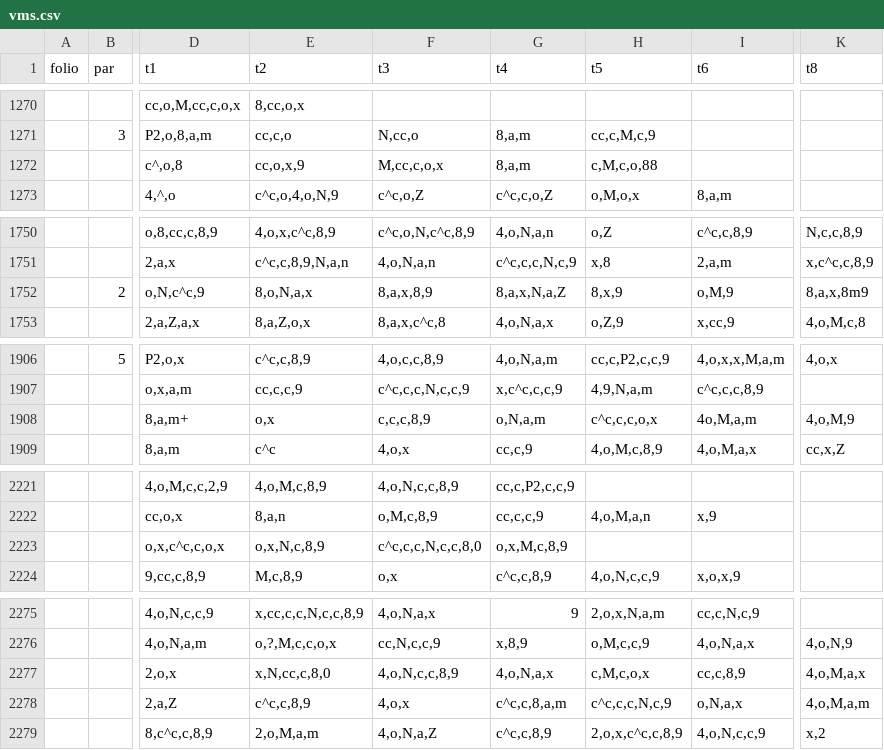
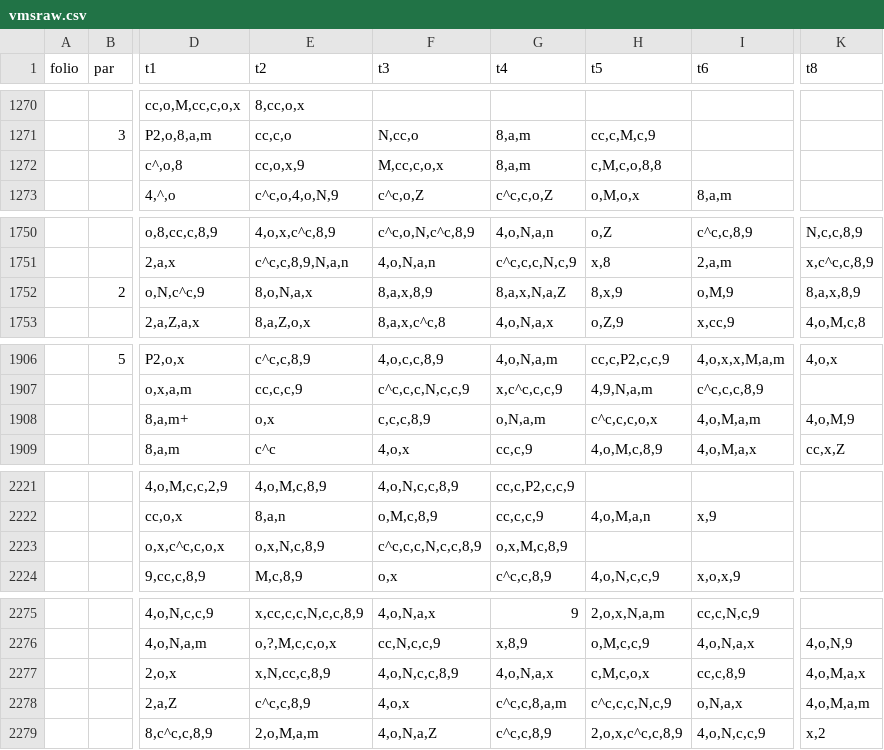
Before and after one commit to alexanderboxer/voynich-attack, a CSV file: transcription/vmsraw.csv (was transcription/vms.csv), drawn as a sheet; only a part is shown, gaps mark what is left out; the diff covers the shown part only; the diff names each change by its address in the sheet, - before the commit and + after, or states it on an @@ line.

```diff
--- a/transcription/vms.csv
+++ b/transcription/vmsraw.csv
-H1272 (t5): c,M,c,o,88
+H1272 (t5): c,M,c,o,8,8
-K1752 (t8): 8,a,x,8m9
+K1752 (t8): 8,a,x,8,9
-I1908 (t6): 4o,M,a,m
+I1908 (t6): 4,o,M,a,m
-F2223 (t3): c^c,c,c,N,c,c,8,0
+F2223 (t3): c^c,c,c,N,c,c,8,9
-E2277 (t2): x,N,cc,c,8,0
+E2277 (t2): x,N,cc,c,8,9
```
Also changed, not shown: 1 added row, 1 removed row and 23 edited cells elsewhere in this file, 2 other files.
